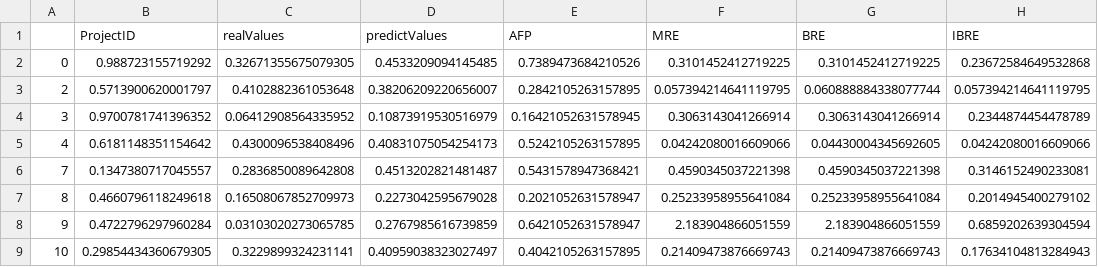
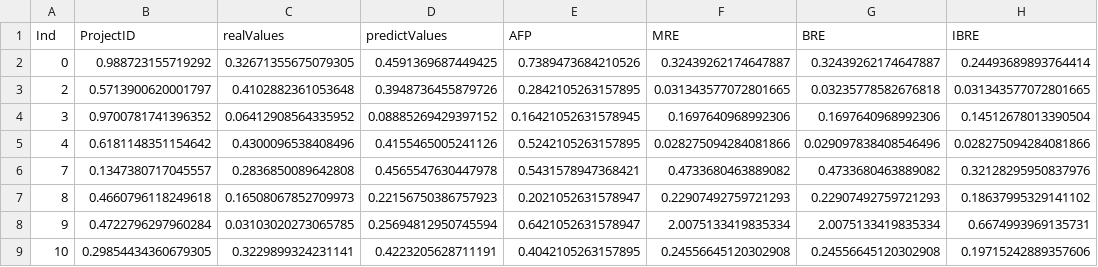
Before and after one commit to huynhhoc/ValidationMLR, a CSV file: Result2/result_MLRCV4.csv, drawn as a sheet; only a part is shown; the diff covers the shown part only.

Commit message:
upload result_MLR4

```diff
--- a/Result2/result_MLRCV4.csv
+++ b/Result2/result_MLRCV4.csv
@@ -1,9 +1,9 @@
-,ProjectID,realValues,predictValues,AFP,MRE,BRE,IBRE
-0,0.988723155719292,0.32671355675079305,0.4533209094145485,0.7389473684210526,0.3101452412719225,0.3101452412719225,0.23672584649532868
-2,0.5713900620001797,0.4102882361053648,0.38206209220656007,0.2842105263157895,0.057394214641119795,0.060888884338077744,0.057394214641119795
-3,0.9700781741396352,0.06412908564335952,0.10873919530516979,0.16421052631578945,0.3063143041266914,0.3063143041266914,0.2344874454478789
-4,0.6181148351154642,0.4300096538408496,0.40831075054254173,0.5242105263157895,0.04242080016609066,0.04430004345692605,0.04242080016609066
-7,0.1347380717045557,0.2836850089642808,0.4513202821481487,0.5431578947368421,0.4590345037221398,0.4590345037221398,0.3146152490233081
-8,0.4660796118249618,0.16508067852709973,0.2273042595679028,0.2021052631578947,0.25233958955641084,0.25233958955641084,0.2014945400279102
-9,0.4722796297960284,0.03103020273065785,0.2767985616739859,0.6421052631578947,2.183904866051559,2.183904866051559,0.6859202639304594
-10,0.29854434360679305,0.3229899324231141,0.40959038323027497,0.4042105263157895,0.21409473876669743,0.21409473876669743,0.17634104813284943
+Ind,ProjectID,realValues,predictValues,AFP,MRE,BRE,IBRE
+0,0.988723155719292,0.32671355675079305,0.4591369687449425,0.7389473684210526,0.32439262174647887,0.32439262174647887,0.24493689893764414
+2,0.5713900620001797,0.4102882361053648,0.3948736455879726,0.2842105263157895,0.031343577072801665,0.03235778582676818,0.031343577072801665
+3,0.9700781741396352,0.06412908564335952,0.08885269429397152,0.16421052631578945,0.1697640968992306,0.1697640968992306,0.14512678013390504
+4,0.6181148351154642,0.4300096538408496,0.4155465005241126,0.5242105263157895,0.028275094284081866,0.029097838408546496,0.028275094284081866
+7,0.1347380717045557,0.2836850089642808,0.4565547630447978,0.5431578947368421,0.4733680463889082,0.4733680463889082,0.32128295950837976
+8,0.4660796118249618,0.16508067852709973,0.22156750386757923,0.2021052631578947,0.22907492759721293,0.22907492759721293,0.18637995329141102
+9,0.4722796297960284,0.03103020273065785,0.25694812950745594,0.6421052631578947,2.0075133419835334,2.0075133419835334,0.6674993969135731
+10,0.29854434360679305,0.3229899324231141,0.4223205628711191,0.4042105263157895,0.24556645120302908,0.24556645120302908,0.19715242889357606
```
Also changed, not shown: 88 edited cells elsewhere in this file.
